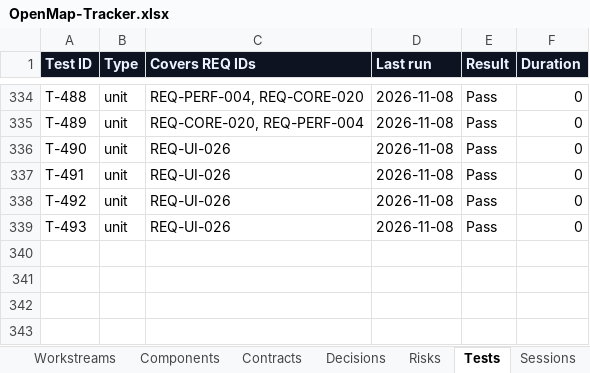
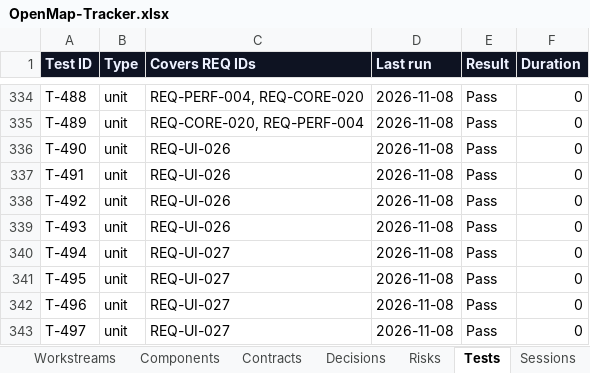
Before and after one commit to zakir80ac/OpenMap, an Excel workbook: tracker/OpenMap-Tracker.xlsx, sheet Tests, drawn as a sheet; only a part is shown, gaps mark what is left out; values as stored, in another font and other column widths than the file's, no borders; the diff names each change by its address in the sheet, - before the commit and + after, or states it on an @@ line.

```diff
--- a/tracker/OpenMap-Tracker.xlsx (sheet Tests)
+++ b/tracker/OpenMap-Tracker.xlsx (sheet Tests)
+row 340: T-494 | unit | REQ-UI-027 | 2026-11-08 | Pass | 0
+row 341: T-495 | unit | REQ-UI-027 | 2026-11-08 | Pass | 0
+row 342: T-496 | unit | REQ-UI-027 | 2026-11-08 | Pass | 0
+row 343: T-497 | unit | REQ-UI-027 | 2026-11-08 | Pass | 0
```
Also changed, not shown: sheet Dashboard, sheet Requirements, sheet Decisions, sheet Workstreams, sheet Contracts, 33 other files.
